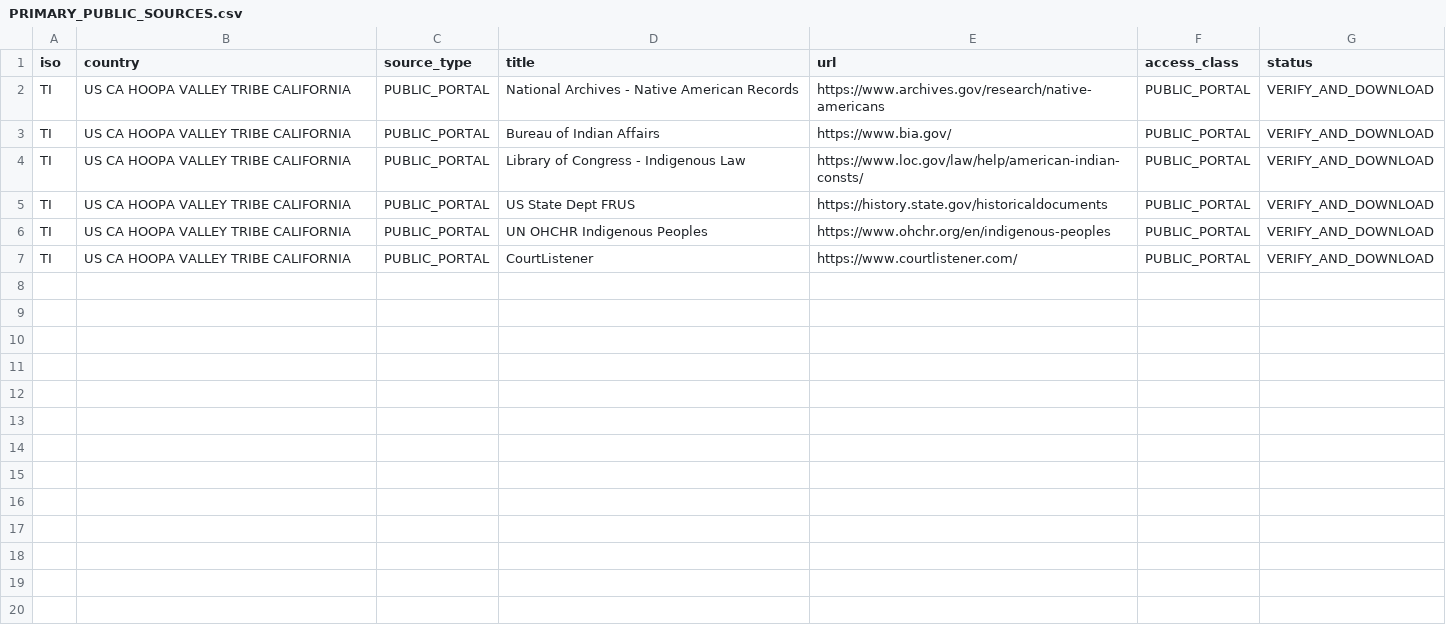
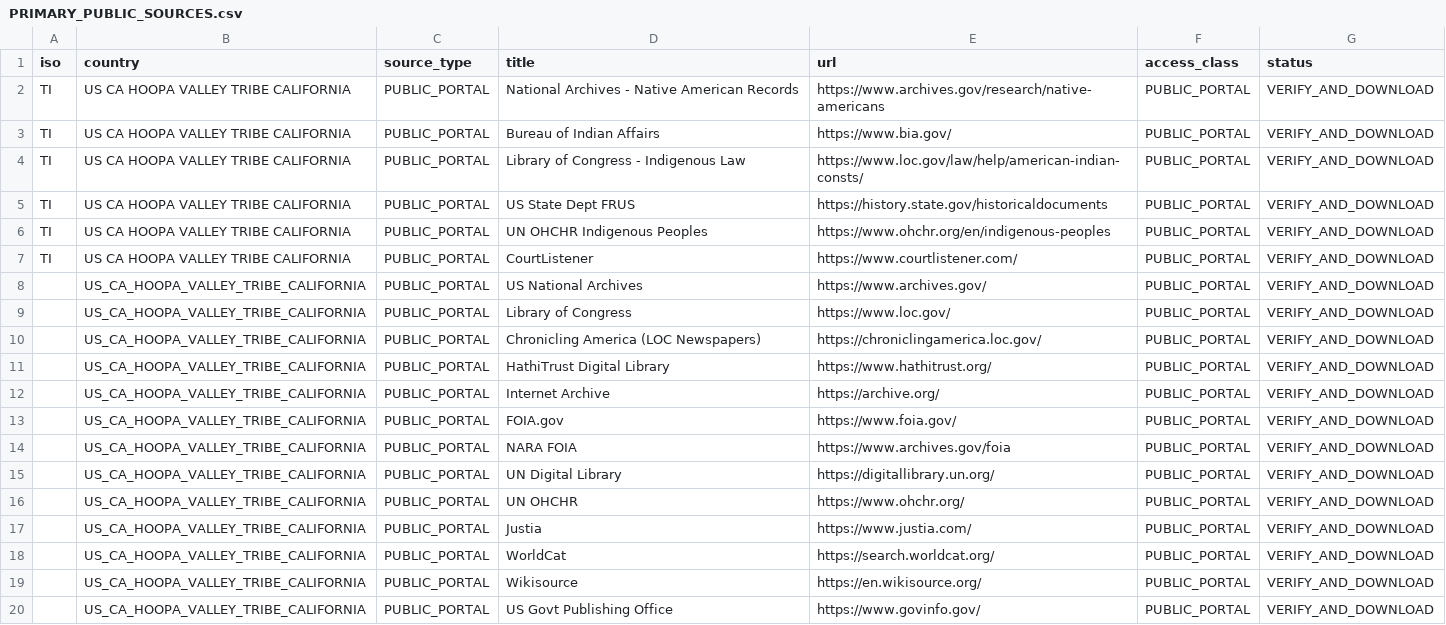
Before and after one commit to GlobalRestitutionAlliance/turtle-island-us-ca-hoopa-valley-tribe-california-master-litigation, a CSV file: 03_Evidentiary_Exhibits/PRIMARY_PUBLIC_SOURCES.csv, drawn as a sheet; the diff names each change by its address in the sheet, - before the commit and + after, or states it on an @@ line.

Commit message:
Expand primary public source registries (Batch 2)

```diff
--- a/03_Evidentiary_Exhibits/PRIMARY_PUBLIC_SOURCES.csv
+++ b/03_Evidentiary_Exhibits/PRIMARY_PUBLIC_SOURCES.csv
+row 8:  | US_CA_HOOPA_VALLEY_TRIBE_CALIFORNIA | PUBLIC_PORTAL | US National Archives | https://www.archives.gov/ | PUBLIC_PORTAL | VERIFY_AND_DOWNLOAD
+row 9:  | US_CA_HOOPA_VALLEY_TRIBE_CALIFORNIA | PUBLIC_PORTAL | Library of Congress | https://www.loc.gov/ | PUBLIC_PORTAL | VERIFY_AND_DOWNLOAD
+row 10:  | US_CA_HOOPA_VALLEY_TRIBE_CALIFORNIA | PUBLIC_PORTAL | Chronicling America (LOC Newspapers) | https://chroniclingamerica.loc.gov/ | PUBLIC_PORTAL | VERIFY_AND_DOWNLOAD
+row 11:  | US_CA_HOOPA_VALLEY_TRIBE_CALIFORNIA | PUBLIC_PORTAL | HathiTrust Digital Library | https://www.hathitrust.org/ | PUBLIC_PORTAL | VERIFY_AND_DOWNLOAD
+row 12:  | US_CA_HOOPA_VALLEY_TRIBE_CALIFORNIA | PUBLIC_PORTAL | Internet Archive | https://archive.org/ | PUBLIC_PORTAL | VERIFY_AND_DOWNLOAD
+row 13:  | US_CA_HOOPA_VALLEY_TRIBE_CALIFORNIA | PUBLIC_PORTAL | FOIA.gov | https://www.foia.gov/ | PUBLIC_PORTAL | VERIFY_AND_DOWNLOAD
+row 14:  | US_CA_HOOPA_VALLEY_TRIBE_CALIFORNIA | PUBLIC_PORTAL | NARA FOIA | https://www.archives.gov/foia | PUBLIC_PORTAL | VERIFY_AND_DOWNLOAD
+row 15:  | US_CA_HOOPA_VALLEY_TRIBE_CALIFORNIA | PUBLIC_PORTAL | UN Digital Library | https://digitallibrary.un.org/ | PUBLIC_PORTAL | VERIFY_AND_DOWNLOAD
+row 16:  | US_CA_HOOPA_VALLEY_TRIBE_CALIFORNIA | PUBLIC_PORTAL | UN OHCHR | https://www.ohchr.org/ | PUBLIC_PORTAL | VERIFY_AND_DOWNLOAD
+row 17:  | US_CA_HOOPA_VALLEY_TRIBE_CALIFORNIA | PUBLIC_PORTAL | Justia | https://www.justia.com/ | PUBLIC_PORTAL | VERIFY_AND_DOWNLOAD
+row 18:  | US_CA_HOOPA_VALLEY_TRIBE_CALIFORNIA | PUBLIC_PORTAL | WorldCat | https://search.worldcat.org/ | PUBLIC_PORTAL | VERIFY_AND_DOWNLOAD
+row 19:  | US_CA_HOOPA_VALLEY_TRIBE_CALIFORNIA | PUBLIC_PORTAL | Wikisource | https://en.wikisource.org/ | PUBLIC_PORTAL | VERIFY_AND_DOWNLOAD
+row 20:  | US_CA_HOOPA_VALLEY_TRIBE_CALIFORNIA | PUBLIC_PORTAL | US Govt Publishing Office | https://www.govinfo.gov/ | PUBLIC_PORTAL | VERIFY_AND_DOWNLOAD
```
Also changed, not shown: 2 other files.
